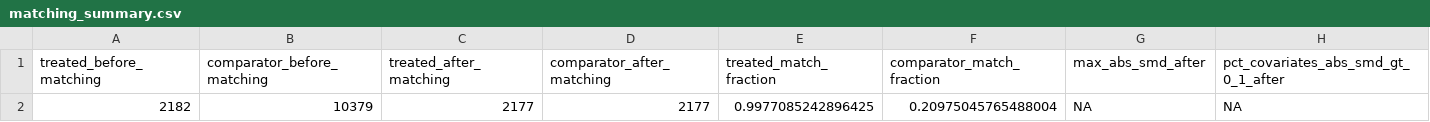
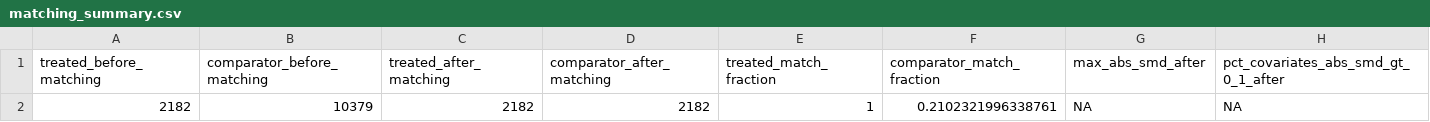
Before and after one commit to LohanWyon/CERTH-Project, a CSV file: output/ple_analysis/matching_summary.csv, drawn as a sheet.

```diff
--- a/output/ple_analysis/matching_summary.csv
+++ b/output/ple_analysis/matching_summary.csv
@@ -1,2 +1,2 @@
 treated_before_matching,comparator_before_matching,treated_after_matching,comparator_after_matching,treated_match_fraction,comparator_match_fraction,max_abs_smd_after,pct_covariates_abs_smd_gt_0_1_after
-2182,10379,2177,2177,0.9977085242896425,0.20975045765488004,NA,NA
+2182,10379,2182,2182,1,0.2102321996338761,NA,NA
```
Also changed, not shown: output/ple_analysis/analysis_summary.csv, output/ple_analysis/ps_model_coefficients.csv, 8 other files.
